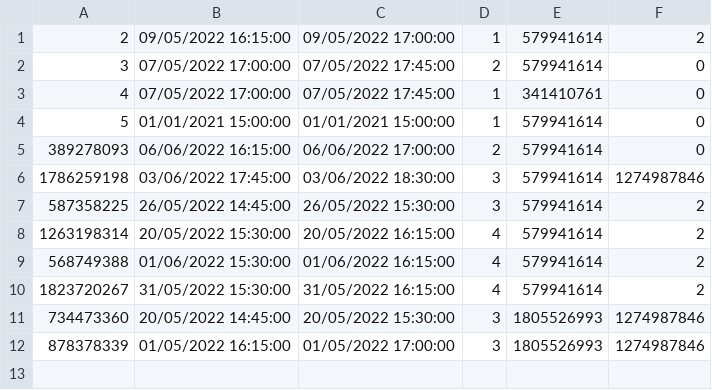
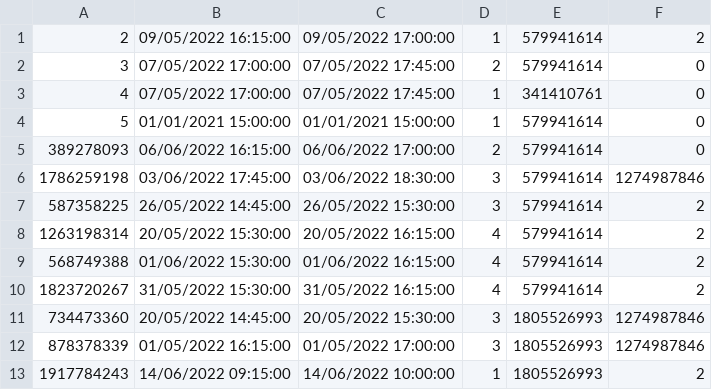
Before and after one commit to PasanovicHalid/SIMS_Tim_23, a CSV file: ZdravoCorp/Data/appointmentsDB.csv, drawn as a sheet; the diff names each change by its address in the sheet, - before the commit and + after, or states it on an @@ line.

```diff
--- a/ZdravoCorp/Data/appointmentsDB.csv
+++ b/ZdravoCorp/Data/appointmentsDB.csv
+row 13: 1917784243 | 14/06/2022 09:15:00 | 14/06/2022 10:00:00 | 1 | 1805526993 | 2
```
Also changed, not shown: ZdravoCorp/Data/doctorsDB.csv, ZdravoCorp/Data/patientsDB.csv, 47 other files.
